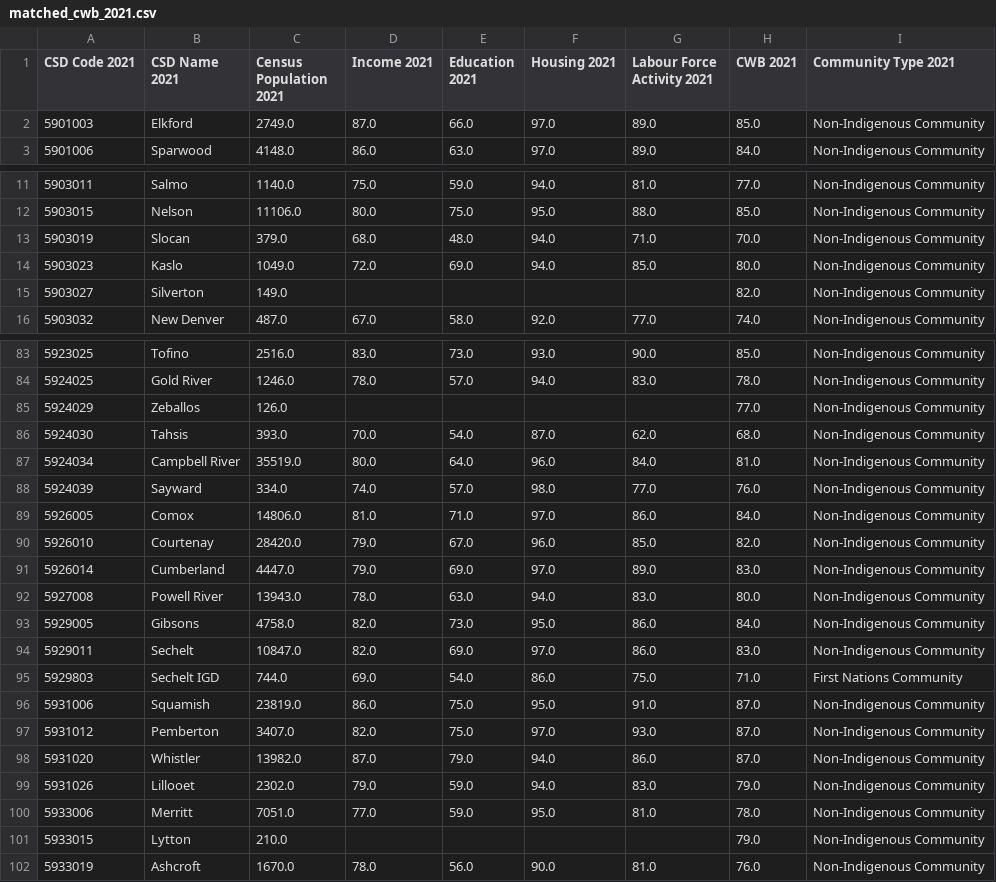
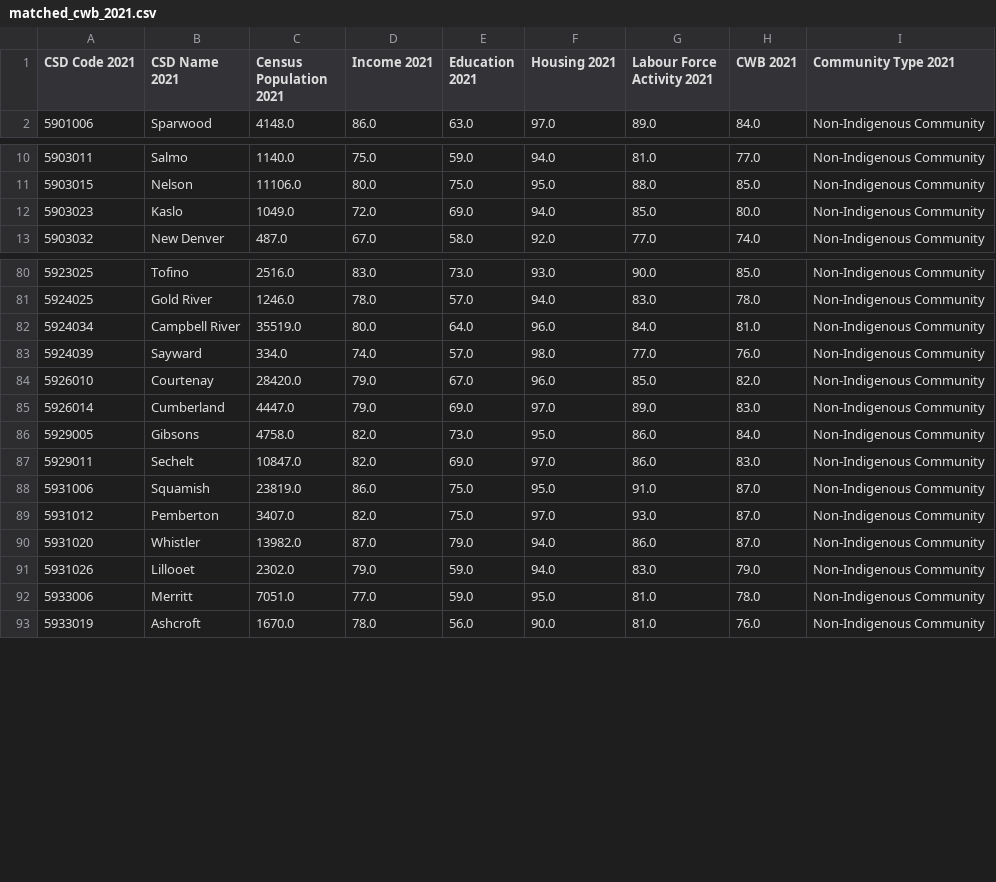
Before and after one commit to AloysioCamposDaPaz/ClusteringForTargetingPolicies, a CSV file: data/processed/matched_cwb_2021.csv, drawn as a sheet; only a part is shown, gaps mark what is left out; the diff covers the shown part only; the diff names each change by its address in the sheet, - before the commit and + after, or states it on an @@ line.

```diff
--- a/data/processed/matched_cwb_2021.csv
+++ b/data/processed/matched_cwb_2021.csv
-row 2: 5901003 | Elkford | 2749.0 | 87.0 | 66.0 | 97.0 | 89.0 | 85.0 | Non-Indigenous Community
-row 13: 5903019 | Slocan | 379.0 | 68.0 | 48.0 | 94.0 | 71.0 | 70.0 | Non-Indigenous Community
-row 15: 5903027 | Silverton | 149.0 |  |  |  |  | 82.0 | Non-Indigenous Community
-row 85: 5924029 | Zeballos | 126.0 |  |  |  |  | 77.0 | Non-Indigenous Community
-row 86: 5924030 | Tahsis | 393.0 | 70.0 | 54.0 | 87.0 | 62.0 | 68.0 | Non-Indigenous Community
-row 89: 5926005 | Comox | 14806.0 | 81.0 | 71.0 | 97.0 | 86.0 | 84.0 | Non-Indigenous Community
-row 92: 5927008 | Powell River | 13943.0 | 78.0 | 63.0 | 94.0 | 83.0 | 80.0 | Non-Indigenous Community
-row 95: 5929803 | Sechelt IGD | 744.0 | 69.0 | 54.0 | 86.0 | 75.0 | 71.0 | First Nations Community
-row 101: 5933015 | Lytton | 210.0 |  |  |  |  | 79.0 | Non-Indigenous Community
```
Also changed, not shown: 2 removed rows elsewhere in this file, data/processed/gazeteer_final.csv, data/processed/matched_cwb_2006.csv, 27 other files.
